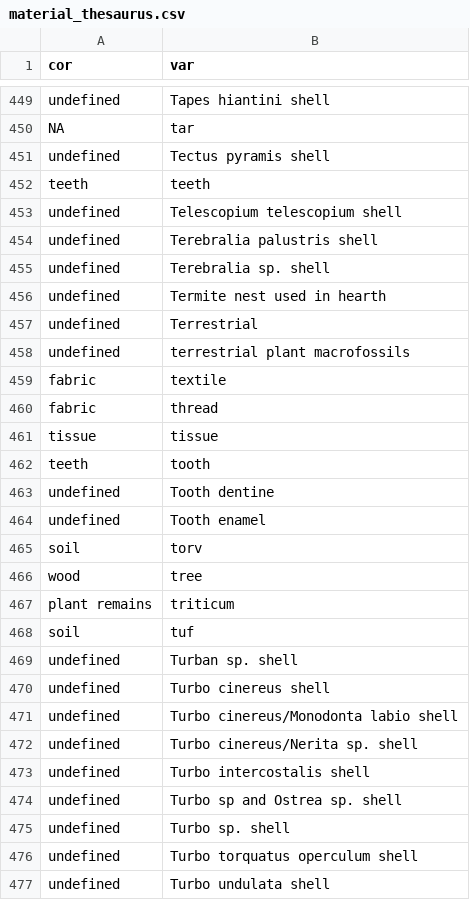
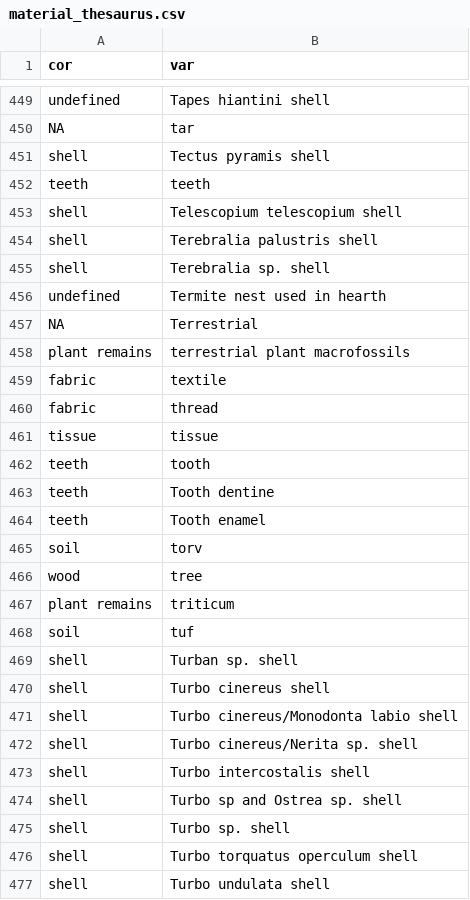
Before and after one commit to ropensci/c14bazAAR, a CSV file: data-raw/material_thesaurus.csv, drawn as a sheet; only a part is shown, gaps mark what is left out; the diff covers the shown part only.

```diff
--- a/data-raw/material_thesaurus.csv
+++ b/data-raw/material_thesaurus.csv
@@ -450,10 +450,10 @@ undefined,Tapes hiantini shell
 NA,tar
-undefined,Tectus pyramis shell
+shell,Tectus pyramis shell
 teeth,teeth
-undefined,Telescopium telescopium shell
-undefined,Terebralia palustris shell
-undefined,Terebralia sp. shell
+shell,Telescopium telescopium shell
+shell,Terebralia palustris shell
+shell,Terebralia sp. shell
 undefined,Termite nest used in hearth
-undefined,Terrestrial
-undefined,terrestrial plant macrofossils
+NA,Terrestrial
+plant remains,terrestrial plant macrofossils
 fabric,textile
@@ -462,4 +462,4 @@ tissue,tissue
 teeth,tooth
-undefined,Tooth dentine
-undefined,Tooth enamel
+teeth,Tooth dentine
+teeth,Tooth enamel
 soil,torv
@@ -468,10 +468,10 @@ plant remains,triticum
 soil,tuf
-undefined,Turban sp. shell
-undefined,Turbo cinereus shell
-undefined,Turbo cinereus/Monodonta labio shell
-undefined,Turbo cinereus/Nerita sp. shell
-undefined,Turbo intercostalis shell
-undefined,Turbo sp and Ostrea sp. shell
-undefined,Turbo sp. shell
-undefined,Turbo torquatus operculum shell
-undefined,Turbo undulata shell
+shell,Turban sp. shell
+shell,Turbo cinereus shell
+shell,Turbo cinereus/Monodonta labio shell
+shell,Turbo cinereus/Nerita sp. shell
+shell,Turbo intercostalis shell
+shell,Turbo sp and Ostrea sp. shell
+shell,Turbo sp. shell
+shell,Turbo torquatus operculum shell
+shell,Turbo undulata shell
```
Also changed, not shown: 172 edited cells elsewhere in this file.
